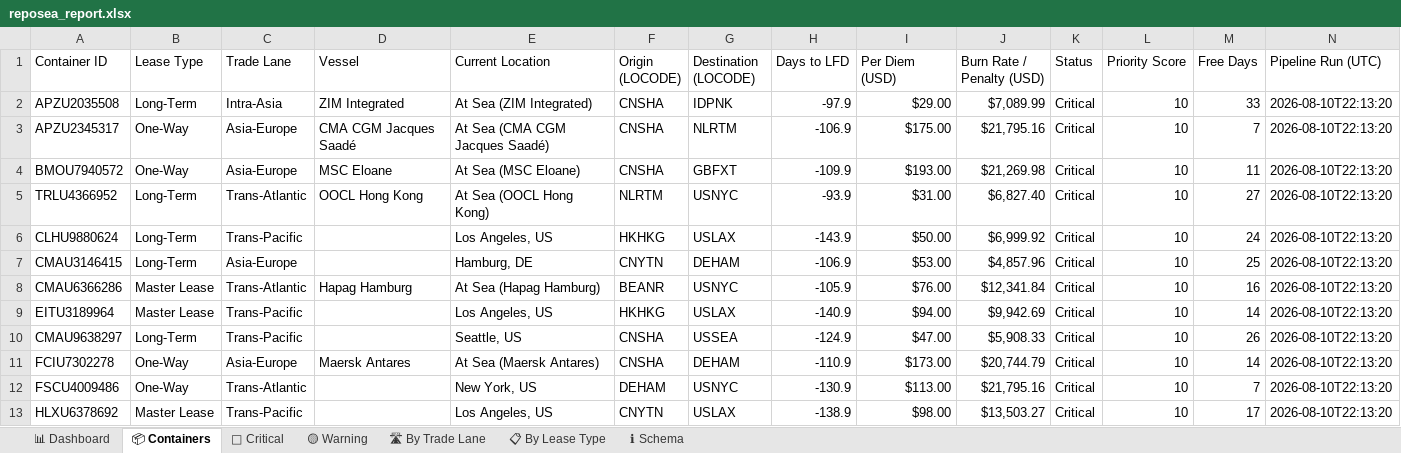
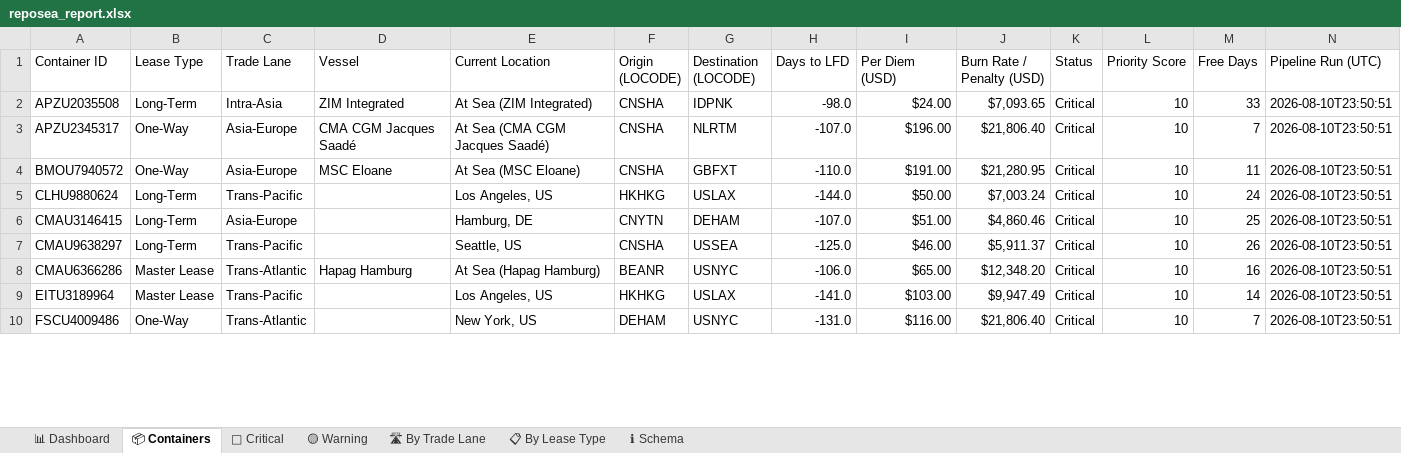
Before and after one commit to rahulmistry18/-Reposea_container_optimizer, an Excel workbook: data/exports/reposea_report.xlsx, sheet 📦 Containers, drawn as a sheet; only a part is shown; values as stored, in another font and other column widths than the file's, no cell formats; table styles not drawn; removed rows and columns are numbered as before the commit, all else as after; the diff covers the shown part only; the diff names each change by its address in the sheet, - before the commit and + after, or states it on an @@ line.

Commit message:
chore(data): pipeline run 2026-08-10T15:50:52Z [skip ci]

```diff
--- a/data/exports/reposea_report.xlsx (sheet 📦 Containers)
+++ b/data/exports/reposea_report.xlsx (sheet 📦 Containers)
-H2 (Days to LFD): -97.9
+H2 (Days to LFD): -98.0
-I2 (Per Diem (USD)): $29.00
+I2 (Per Diem (USD)): $24.00
-J2 (Burn Rate / Penalty (USD)): $7,089.99
+J2 (Burn Rate / Penalty (USD)): $7,093.65
-N2:N4 (Pipeline Run (UTC)): 2026-08-10T22:13:20
+N2:N4 (Pipeline Run (UTC)): 2026-08-10T23:50:51
-H3 (Days to LFD): -106.9
+H3 (Days to LFD): -107.0
-I3 (Per Diem (USD)): $175.00
+I3 (Per Diem (USD)): $196.00
-J3 (Burn Rate / Penalty (USD)): $21,795.16
+J3 (Burn Rate / Penalty (USD)): $21,806.40
-H4 (Days to LFD): -109.9
+H4 (Days to LFD): -110.0
-I4 (Per Diem (USD)): $193.00
+I4 (Per Diem (USD)): $191.00
-J4 (Burn Rate / Penalty (USD)): $21,269.98
+J4 (Burn Rate / Penalty (USD)): $21,280.95
-row 5: TRLU4366952 | Long-Term | Trans-Atlantic | OOCL Hong Kong | At Sea (OOCL Hong Kong) | NLRTM | USNYC | -93.9 | $31.00 | $6,827.40 | Critical | 10 | 27 | 2026-08-10T22:13:20
-H5 (Days to LFD): -143.9
+H5 (Days to LFD): -144.0
-J5 (Burn Rate / Penalty (USD)): $6,999.92
+J5 (Burn Rate / Penalty (USD)): $7,003.24
-N5:N6 (Pipeline Run (UTC)): 2026-08-10T22:13:20
+N5:N6 (Pipeline Run (UTC)): 2026-08-10T23:50:51
-H6 (Days to LFD): -106.9
+H6 (Days to LFD): -107.0
-I6 (Per Diem (USD)): $53.00
+I6 (Per Diem (USD)): $51.00
-J6 (Burn Rate / Penalty (USD)): $4,857.96
+J6 (Burn Rate / Penalty (USD)): $4,860.46
+row 7: CMAU9638297 | Long-Term | Trans-Pacific |  | Seattle, US | CNSHA | USSEA | -125.0 | $46.00 | $5,911.37 | Critical | 10 | 26 | 2026-08-10T23:50:51
-H8 (Days to LFD): -105.9
+H8 (Days to LFD): -106.0
-I8 (Per Diem (USD)): $76.00
+I8 (Per Diem (USD)): $65.00
-J8 (Burn Rate / Penalty (USD)): $12,341.84
+J8 (Burn Rate / Penalty (USD)): $12,348.20
-N8:N9 (Pipeline Run (UTC)): 2026-08-10T22:13:20
+N8:N9 (Pipeline Run (UTC)): 2026-08-10T23:50:51
-H9 (Days to LFD): -140.9
+H9 (Days to LFD): -141.0
-I9 (Per Diem (USD)): $94.00
+I9 (Per Diem (USD)): $103.00
-J9 (Burn Rate / Penalty (USD)): $9,942.69
+J9 (Burn Rate / Penalty (USD)): $9,947.49
-row 10: CMAU9638297 | Long-Term | Trans-Pacific |  | Seattle, US | CNSHA | USSEA | -124.9 | $47.00 | $5,908.33 | Critical | 10 | 26 | 2026-08-10T22:13:20
-row 11: FCIU7302278 | One-Way | Asia-Europe | Maersk Antares | At Sea (Maersk Antares) | CNSHA | DEHAM | -110.9 | $173.00 | $20,744.79 | Critical | 10 | 14 | 2026-08-10T22:13:20
-H10 (Days to LFD): -130.9
+H10 (Days to LFD): -131.0
-I10 (Per Diem (USD)): $113.00
+I10 (Per Diem (USD)): $116.00
-J10 (Burn Rate / Penalty (USD)): $21,795.16
+J10 (Burn Rate / Penalty (USD)): $21,806.40
-N10 (Pipeline Run (UTC)): 2026-08-10T22:13:20
+N10 (Pipeline Run (UTC)): 2026-08-10T23:50:51
-row 13: HLXU6378692 | Master Lease | Trans-Pacific |  | Los Angeles, US | CNYTN | USLAX | -138.9 | $98.00 | $13,503.27 | Critical | 10 | 17 | 2026-08-10T22:13:20
```
Also changed, not shown: 16 added rows, 13 removed rows and 43 edited cells elsewhere in this sheet, sheet 🔴 Critical, sheet 🛣 By Trade Lane, sheet 📋 By Lease Type, sheet 📊 Dashboard, cell formats, 7 other files.
